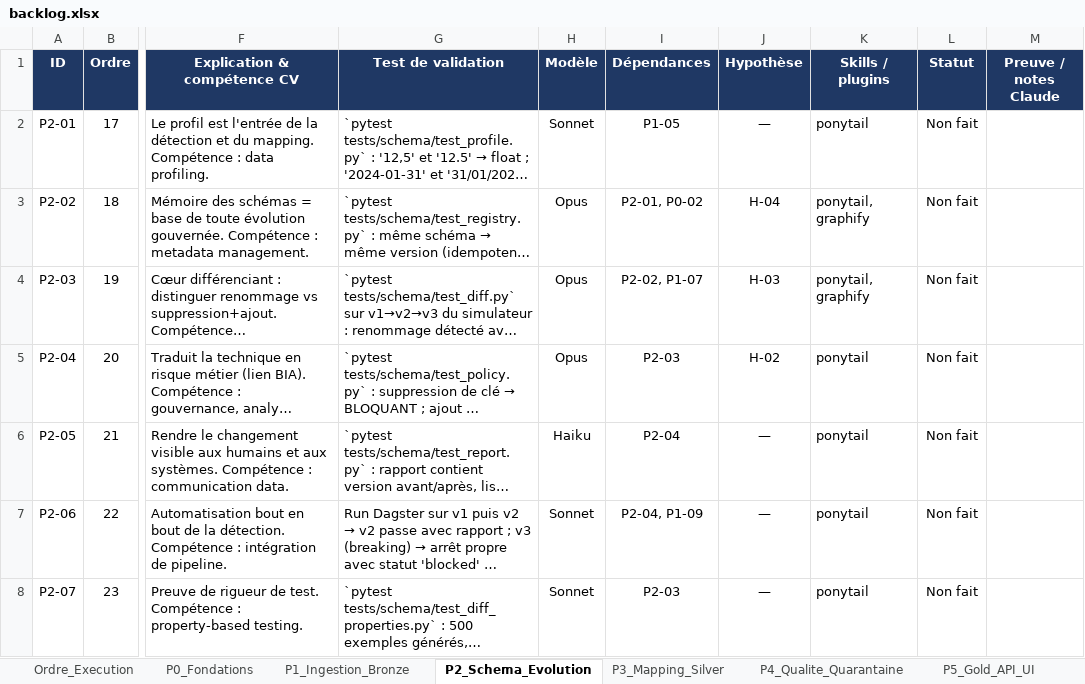
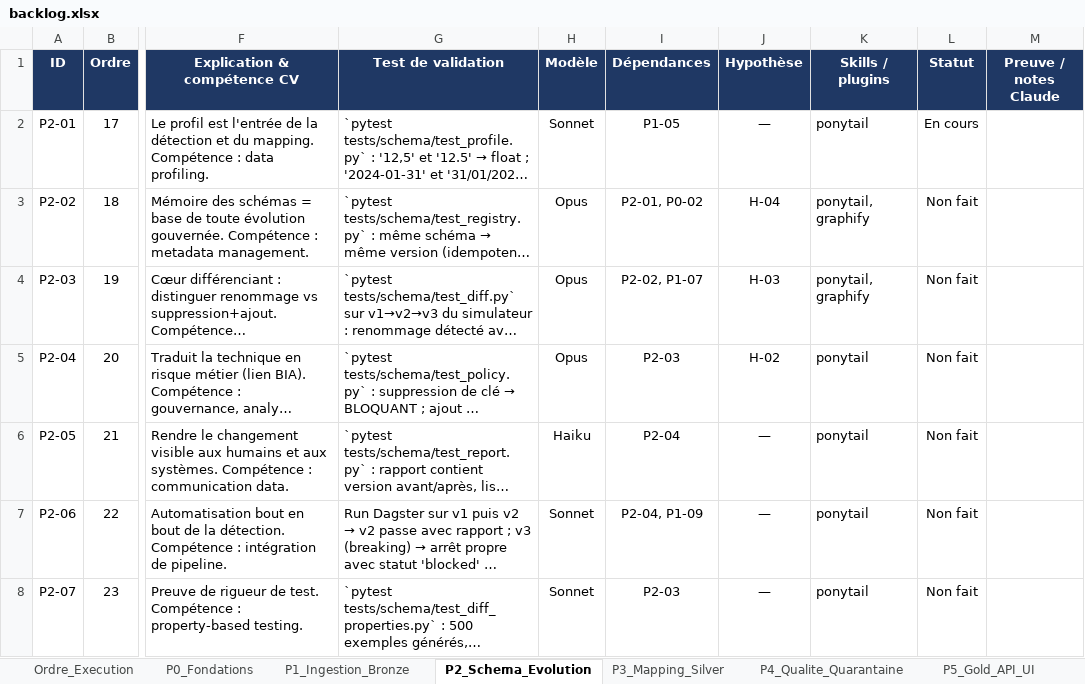
Before and after one commit to hajar-hamid-coder/adaptive-data-platform, an Excel workbook: backlog/backlog.xlsx, sheet P2_Schema_Evolution, drawn as a sheet; only a part is shown, gaps mark what is left out; long unchanged cells end in …; values as stored, in another font and other column widths than the file's, no borders; conditional formats not drawn; the diff names each change by its address in the sheet, - before the commit and + after, or states it on an @@ line.

```diff
--- a/backlog/backlog.xlsx (sheet P2_Schema_Evolution)
+++ b/backlog/backlog.xlsx (sheet P2_Schema_Evolution)
-L2 (Statut): Non fait
+L2 (Statut): En cours
```
Also changed, not shown: 3 other files.
